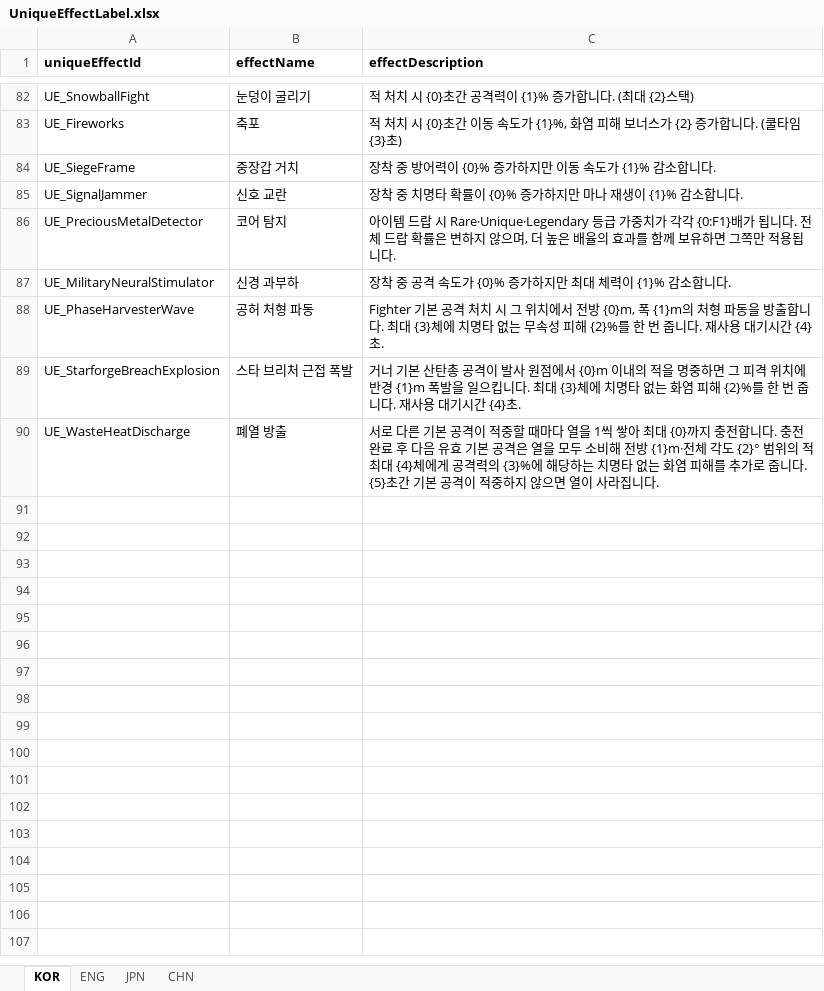
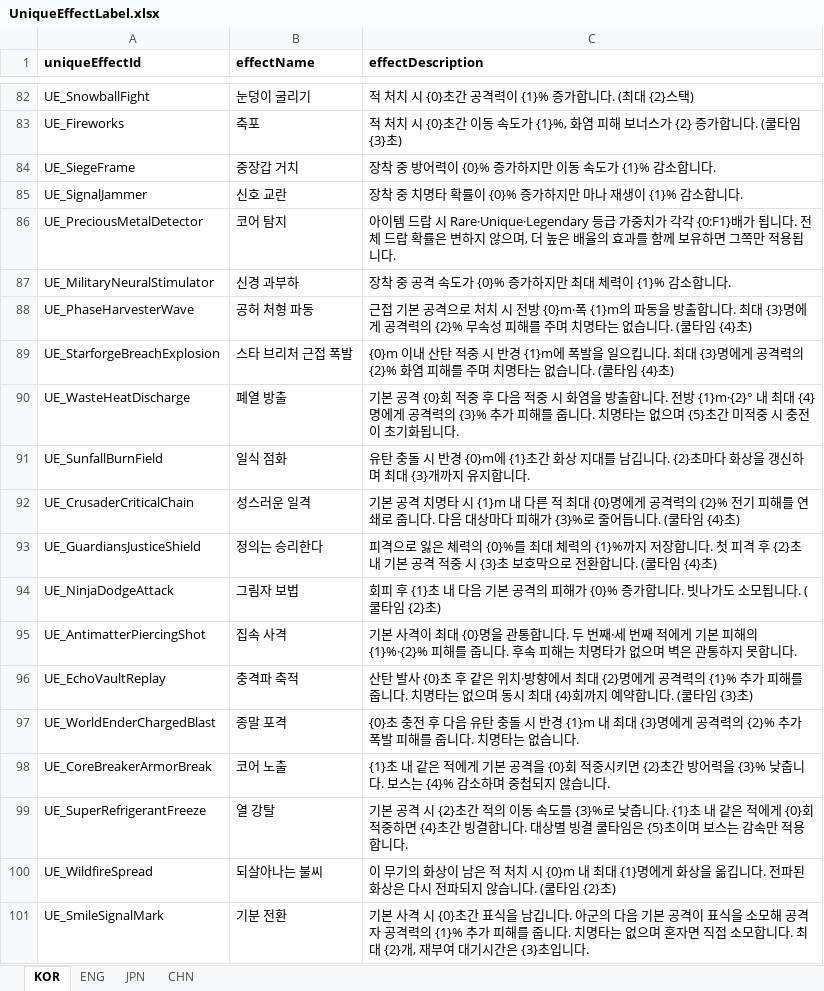
Before and after one commit to jolab4723/Project2, an Excel workbook: Assets/Resources/DataFiles/ItemData/1. ExcelFile/UniqueEffectLabel.xlsx, sheet KOR, drawn as a sheet; only a part is shown, gaps mark what is left out; values as stored, in another font and other column widths than the file's, no borders; the diff names each change by its address in the sheet, - before the commit and + after, or states it on an @@ line.

Commit message:
고유효과 원본 데이터와 설명 갱신
1. 고유효과 11종의 원본 표, 변환 데이터와 생성 자산을 연결합니다.
2. 계수 검증과 생성기 지원을 추가하고 기존 효과 세 종의 설명을 정리합니다.
3. 아이템 참조와 다국어 설명을 갱신하며 원본 표의 서식을 보존합니다.

```diff
--- a/Assets/Resources/DataFiles/ItemData/1. ExcelFile/UniqueEffectLabel.xlsx (sheet KOR)
+++ b/Assets/Resources/DataFiles/ItemData/1. ExcelFile/UniqueEffectLabel.xlsx (sheet KOR)
-C88 (effectDescription): Fighter 기본 공격 처치 시 그 위치에서 전방 {0}m, 폭 {1}m의 처형 파동을 방출합니다. 최대 {3}체에 치명타 없는 무속성 피해 {2}%를 한 번 줍니다. 재사용 대기시간 {4}초.
+C88 (effectDescription): 근접 기본 공격으로 처치 시 전방 {0}m·폭 {1}m의 파동을 방출합니다. 최대 {3}명에게 공격력의 {2}% 무속성 피해를 주며 치명타는 없습니다. (쿨타임 {4}초)
-C89 (effectDescription): 거너 기본 산탄총 공격이 발사 원점에서 {0}m 이내의 적을 명중하면 그 피격 위치에 반경 {1}m 폭발을 일으킵니다. 최대 {3}체에 치명타 없는 화염 피해 {2}%를 한 번 줍니다. 재사용 대기시간 {4}초.
+C89 (effectDescription): {0}m 이내 산탄 적중 시 반경 {1}m에 폭발을 일으킵니다. 최대 {3}명에게 공격력의 {2}% 화염 피해를 주며 치명타는 없습니다. (쿨타임 {4}초)
-C90 (effectDescription): 서로 다른 기본 공격이 적중할 때마다 열을 1씩 쌓아 최대 {0}까지 충전합니다. 충전 완료 후 다음 유효 기본 공격은 열을 모두 소비해 전방 {1}m·전체 각도 {2}° 범위의 적 최대 {4}체에게 공격력의 {3}%에 해당하는 치명타 없는 화염 피해를 추가로 줍니다. {5}초간 기본 공격이 적중하지 않으면 열이 사라집니다.
+C90 (effectDescription): 기본 공격 {0}회 적중 후 다음 적중 시 화염을 방출합니다. 전방 {1}m·{2}° 내 최대 {4}명에게 공격력의 {3}% 추가 피해를 줍니다. 치명타는 없으며 {5}초간 미적중 시 충전이 초기화됩니다.
+row 91: UE_SunfallBurnField | 일식 점화 | 유탄 충돌 시 반경 {0}m에 {1}초간 화상 지대를 남깁니다. {2}초마다 화상을 갱신하며 최대 {3}개까지 유지합니다.
+row 92: UE_CrusaderCriticalChain | 성스러운 일격 | 기본 공격 치명타 시 {1}m 내 다른 적 최대 {0}명에게 공격력의 {2}% 전기 피해를 연쇄로 줍니다. 다음 대상마다 피해가 {3}%로 줄어듭니다. (쿨타임 {4}초)
+row 93: UE_GuardiansJusticeShield | 정의는 승리한다 | 피격으로 잃은 체력의 {0}%를 최대 체력의 {1}%까지 저장합니다. 첫 피격 후 {2}초 내 기본 공격 적중 시 {3}초 보호막으로 전환합니다. (쿨타임 {4}초)
+row 94: UE_NinjaDodgeAttack | 그림자 보법 | 회피 후 {1}초 내 다음 기본 공격의 피해가 {0}% 증가합니다. 빗나가도 소모됩니다. (쿨타임 {2}초)
+row 95: UE_AntimatterPiercingShot | 집속 사격 | 기본 사격이 최대 {0}명을 관통합니다. 두 번째·세 번째 적에게 기본 피해의 {1}%·{2}% 피해를 줍니다. 후속 피해는 치명타가 없으며 벽은 관통하지 못합니다.
+row 96: UE_EchoVaultReplay | 충격파 축적 | 산탄 발사 {0}초 후 같은 위치·방향에서 최대 {2}명에게 공격력의 {1}% 추가 피해를 줍니다. 치명타는 없으며 동시 최대 {4}회까지 예약합니다. (쿨타임 {3}초)
+row 97: UE_WorldEnderChargedBlast | 종말 포격 | {0}초 충전 후 다음 유탄 충돌 시 반경 {1}m 내 최대 {3}명에게 공격력의 {2}% 추가 폭발 피해를 줍니다. 치명타는 없습니다.
+row 98: UE_CoreBreakerArmorBreak | 코어 노출 | {1}초 내 같은 적에게 기본 공격을 {0}회 적중시키면 {2}초간 방어력을 {3}% 낮춥니다. 보스는 {4}% 감소하며 중첩되지 않습니다.
+row 99: UE_SuperRefrigerantFreeze | 열 강탈 | 기본 공격 시 {2}초간 적의 이동 속도를 {3}%로 낮춥니다. {1}초 내 같은 적에게 {0}회 적중하면 {4}초간 빙결합니다. 대상별 빙결 쿨타임은 {5}초이며 보스는 감속만 적용합니다.
+row 100: UE_WildfireSpread | 되살아나는 불씨 | 이 무기의 화상이 남은 적 처치 시 {0}m 내 최대 {1}명에게 화상을 옮깁니다. 전파된 화상은 다시 전파되지 않습니다. (쿨타임 {2}초)
+row 101: UE_SmileSignalMark | 기분 전환 | 기본 사격 시 {0}초간 표식을 남깁니다. 아군의 다음 기본 공격이 표식을 소모해 공격자 공격력의 {1}% 추가 피해를 줍니다. 치명타는 없으며 혼자면 직접 소모합니다. 최대 {2}개, 재부여 대기시간은 {3}초입니다.
```
Also changed, not shown: sheet CHN, sheet ENG, sheet JPN, Assets/Resources/DataFiles/ItemData/1. ExcelFile/ItemDataTable.xlsx, Assets/Resources/DataFiles/ItemData/1. ExcelFile/UniqueEffectTable.xlsx, 43 other files.
